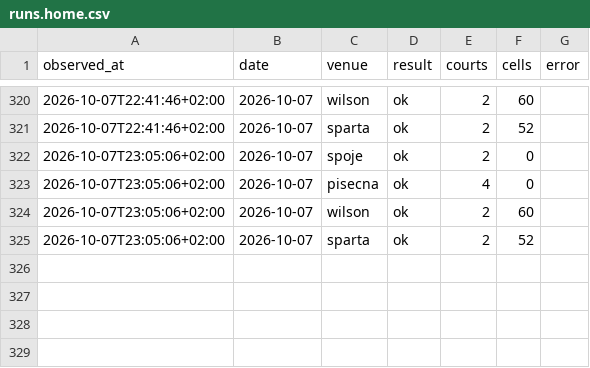
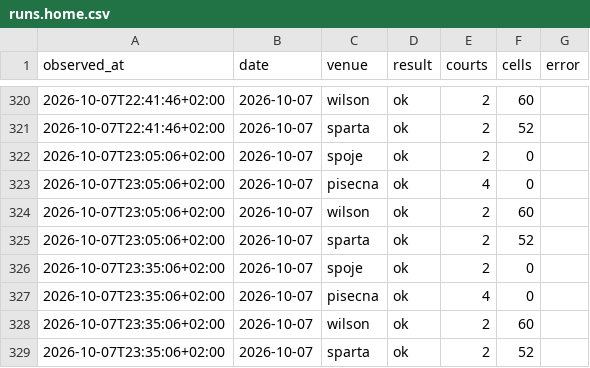
Before and after one commit to fklaban/padel-occupancy, a CSV file: data/runs.home.csv, drawn as a sheet; only a part is shown, gaps mark what is left out; the diff names each change by its address in the sheet, - before the commit and + after, or states it on an @@ line.

Commit message:
data: home snapshot 2026-10-07 23:35

```diff
--- a/data/runs.home.csv
+++ b/data/runs.home.csv
+row 326: 2026-10-07T23:35:06+02:00 | 2026-10-07 | spoje | ok | 2 | 0
+row 327: 2026-10-07T23:35:06+02:00 | 2026-10-07 | pisecna | ok | 4 | 0
+row 328: 2026-10-07T23:35:06+02:00 | 2026-10-07 | wilson | ok | 2 | 60
+row 329: 2026-10-07T23:35:06+02:00 | 2026-10-07 | sparta | ok | 2 | 52
```
Also changed, not shown: data/cells/2026-10/2026-10-07.home.csv.
